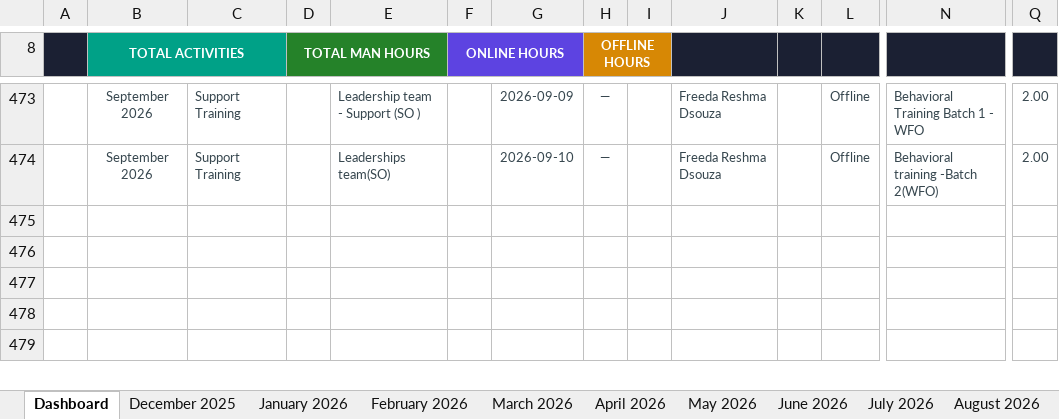
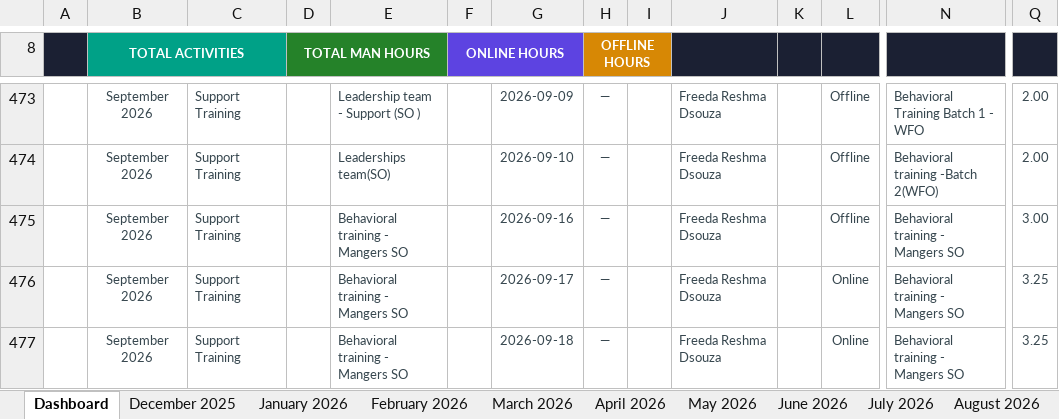
Before and after one commit to giri82sh-collab/Zerodha-training-hub, an Excel workbook: Zerodha_Training_Dashboard.xlsx, sheet Dashboard, drawn as a sheet; only a part is shown, gaps mark what is left out; values as stored, in another font and other column widths than the file's, no borders; charts and pictures not drawn; rows hold the shown columns only; the diff names each change by its address in the sheet, - before the commit and + after, or states it on an @@ line.

```diff
--- a/Zerodha_Training_Dashboard.xlsx (sheet Dashboard)
+++ b/Zerodha_Training_Dashboard.xlsx (sheet Dashboard)
+row 475:  | September 2026 | Support Training |  | Behavioral training - Mangers SO |  | 2026-09-16 | — |  | Freeda Reshma Dsouza |  | Offline | Behavioral training - Mangers SO | 3.00
+row 476:  | September 2026 | Support Training |  | Behavioral training - Mangers SO |  | 2026-09-17 | — |  | Freeda Reshma Dsouza |  | Online | Behavioral training - Mangers SO | 3.25
+row 477:  | September 2026 | Support Training |  | Behavioral training - Mangers SO |  | 2026-09-18 | — |  | Freeda Reshma Dsouza |  | Online | Behavioral training - Mangers SO | 3.25
```
Also changed, not shown: sheet September 2026.
